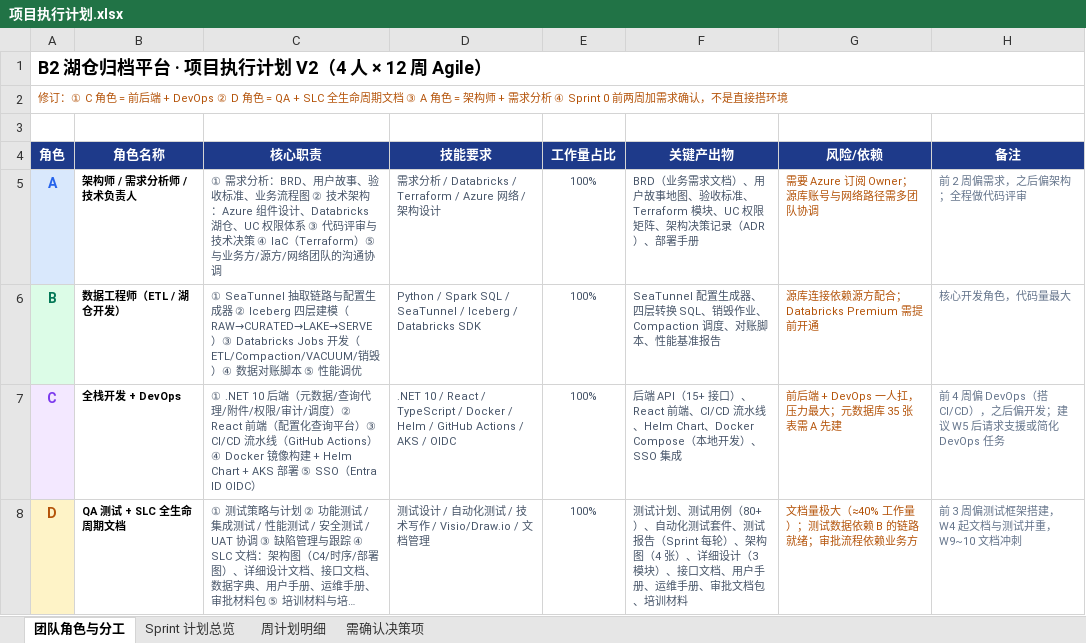
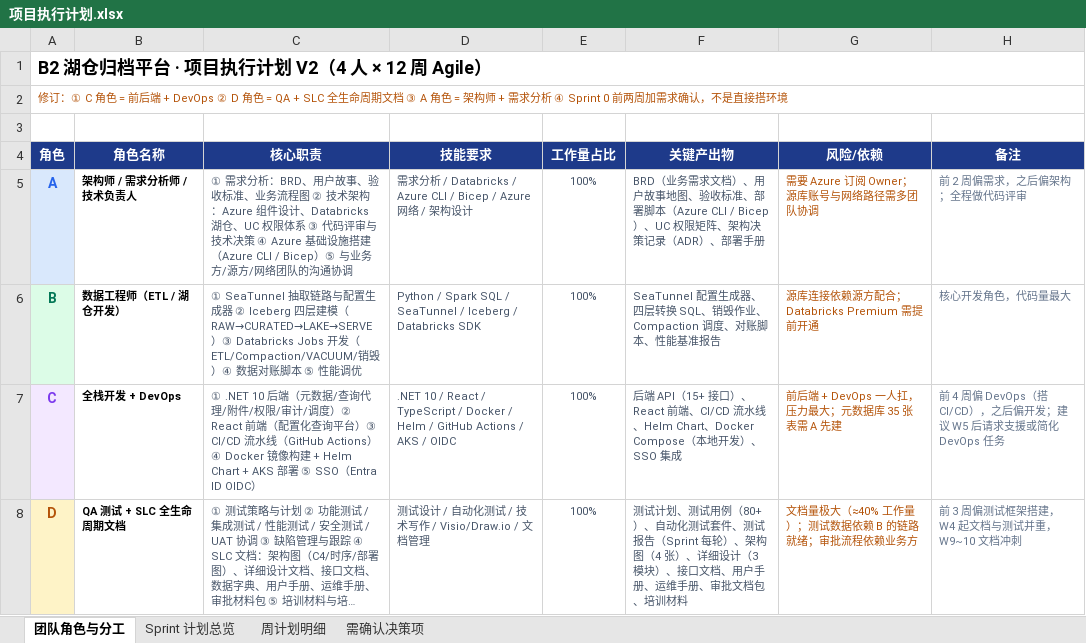
Before and after one commit to DoctoryJava/RimsDecommision, an Excel workbook: report/项目执行计划.xlsx, sheet 团队角色与分工, drawn as a sheet; long unchanged cells end in …; values as stored, in another font and other column widths than the file's, no borders; the diff names each change by its address in the sheet, - before the commit and + after, or states it on an @@ line.

Commit message:
docs: 项目计划去除 Terraform，改为 Azure CLI / Bicep 部署脚本
Co-authored-by: arena-agent <297053741+arena-agent@users.noreply.github.com>

```diff
--- a/report/项目执行计划.xlsx (sheet 团队角色与分工)
+++ b/report/项目执行计划.xlsx (sheet 团队角色与分工)
-C5 (核心职责): …决策 ④ IaC（Terraform）⑤ 与业…
+C5 (核心职责): …决策 ④ Azure 基础设施搭建（Azure CLI / Bicep）⑤ 与业…
-D5 (技能要求): …/ Databricks / Terraform / Azure 网络…
+D5 (技能要求): …/ Databricks / Azure CLI / Bicep / Azure 网络…
-F5 (关键产出物): …收标准、Terraform 模块、UC 权限…
+F5 (关键产出物): …收标准、部署脚本（Azure CLI / Bicep）、UC 权限…
```
Also changed, not shown: sheet 周计划明细, sheet Sprint 计划总览, sheet 需确认决策项.
